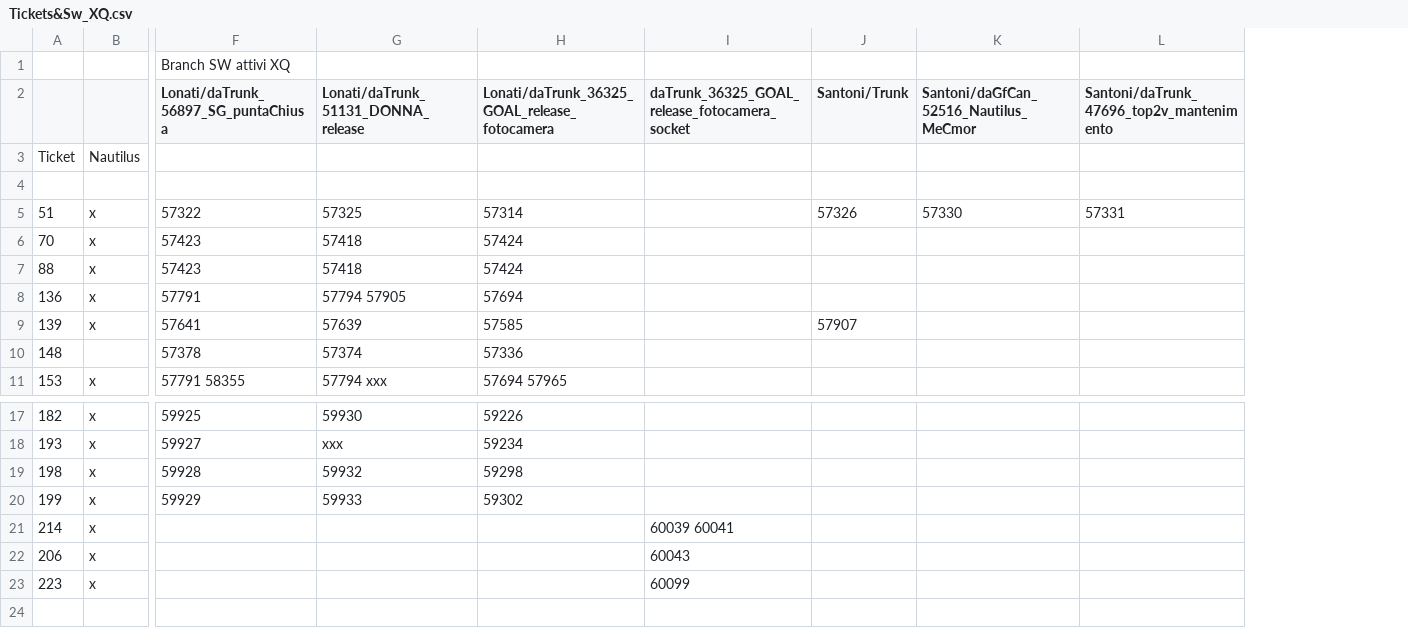
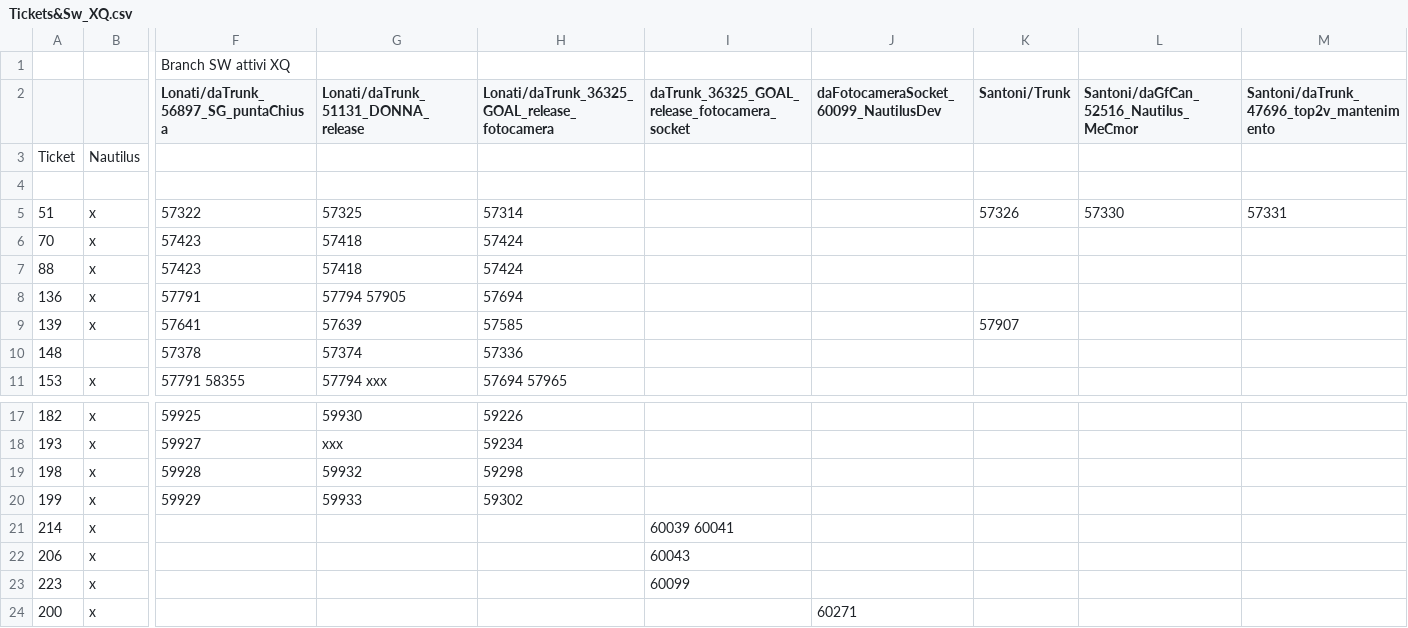
Before and after one commit to foffux/TicketsManagement, a CSV file: Tickets&Sw_XQ.csv, drawn as a sheet; only a part is shown, gaps mark what is left out; rows hold the shown columns only; the diff names each change by its address in the sheet, - before the commit and + after, or states it on an @@ line.

Commit message:
Aggiunto ticket 200 per XQ

```diff
--- a/Tickets&Sw_XQ.csv
+++ b/Tickets&Sw_XQ.csv
+column J, row 2: daFotocameraSocket_60099_NautilusDev
+row 24: 200 | x |  |  |  |  | 60271
```
